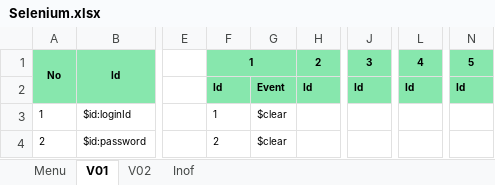
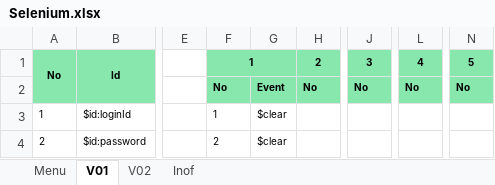
Before and after one commit to TK0431/YsProject, an Excel workbook: YsProject/Excels/Selenium.xlsx, sheet V01, drawn as a sheet; only a part is shown, gaps mark what is left out; values as stored, in another font and other column widths than the file's, no borders; the diff names each change by its address in the sheet, - before the commit and + after, or states it on an @@ line.

```diff
--- a/YsProject/Excels/Selenium.xlsx (sheet V01)
+++ b/YsProject/Excels/Selenium.xlsx (sheet V01)
-F2: Id
+F2: No
-H2: Id
+H2: No
-J2: Id
+J2: No
-L2: Id
+L2: No
-N2: Id
+N2: No
```
Also changed, not shown: 5 other files.
